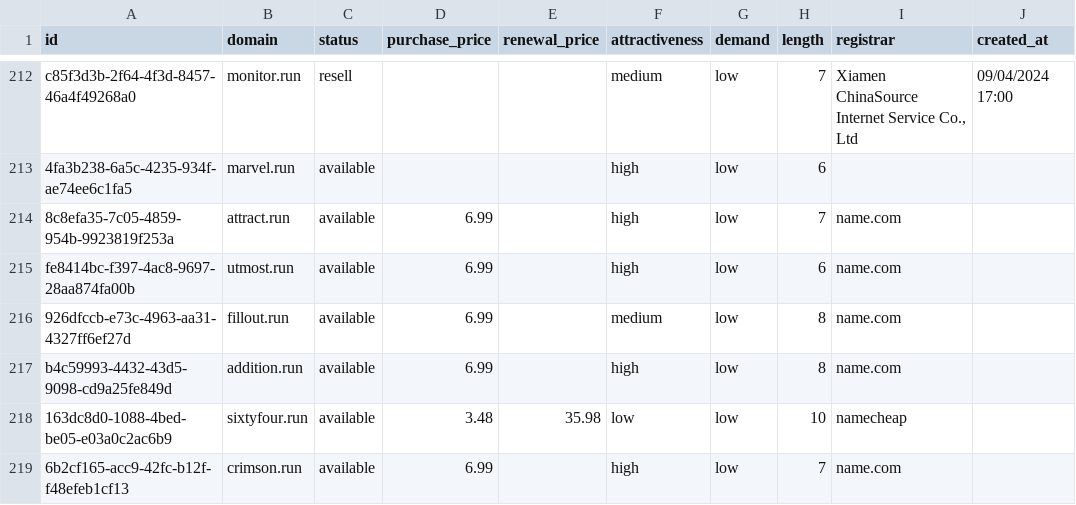
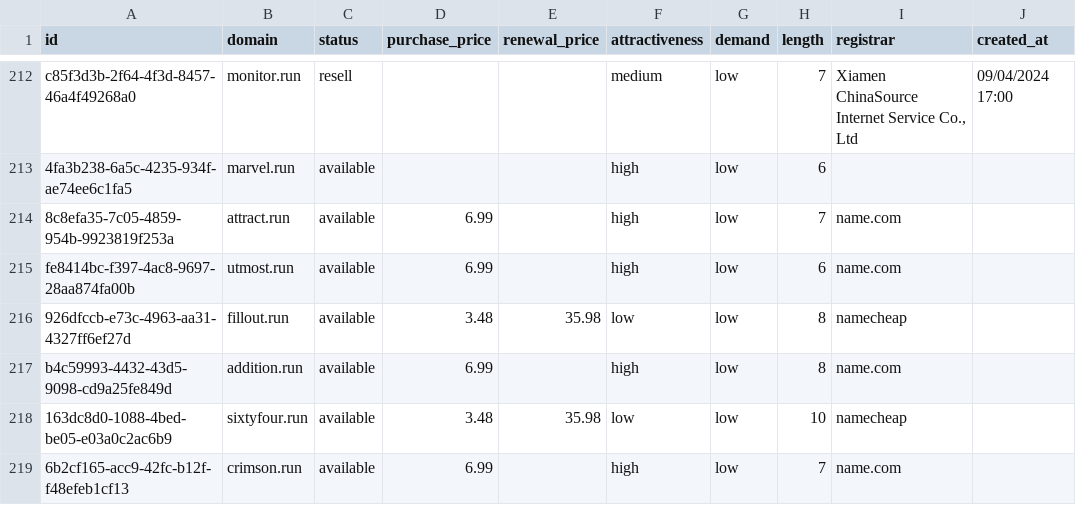
Before and after one commit to UniqueDomains/run-oneword-domains, a CSV file: run.csv, drawn as a sheet; only a part is shown, gaps mark what is left out; the diff names each change by its address in the sheet, - before the commit and + after, or states it on an @@ line.

Commit message:
Domains update

```diff
--- a/run.csv
+++ b/run.csv
-D216 (purchase_price): 6.99
+D216 (purchase_price): 3.48
-E216 (renewal_price): (empty)
+E216 (renewal_price): 35.98
-F216 (attractiveness): medium
+F216 (attractiveness): low
-I216 (registrar): name.com
+I216 (registrar): namecheap
```
Also changed, not shown: 4 other files.
